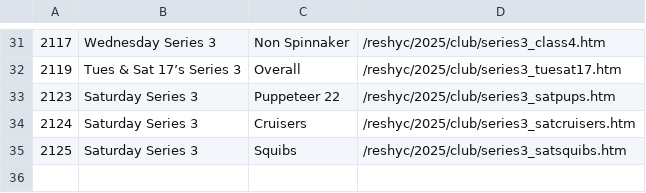
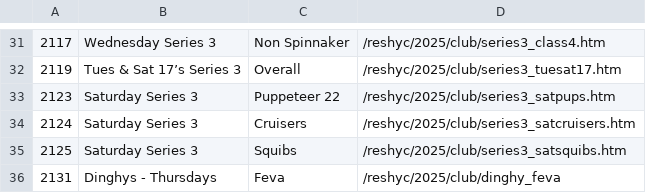
Before and after one commit to markmc/reshyc, a CSV file: backups/admin/2025_club.csv, drawn as a sheet; only a part is shown, gaps mark what is left out.

```diff
--- a/backups/admin/2025_club.csv
+++ b/backups/admin/2025_club.csv
@@ -35 +35,2 @@
 2125,Saturday Series 3,Squibs,/reshyc/2025/club/series3_satsquibs.htm
+2131,Dinghys - Thursdays,Feva,/reshyc/2025/club/dinghy_feva
```
